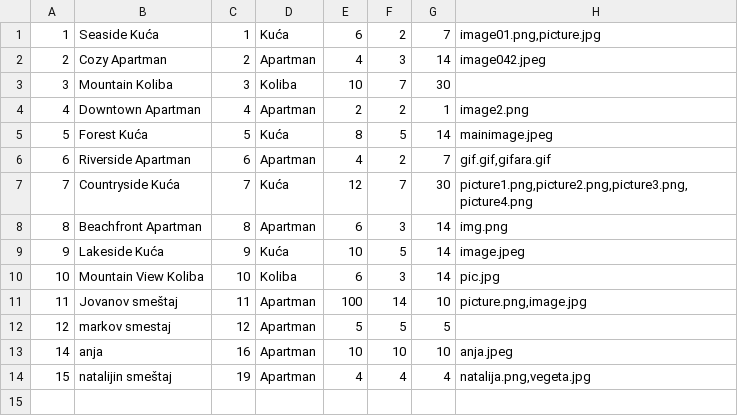
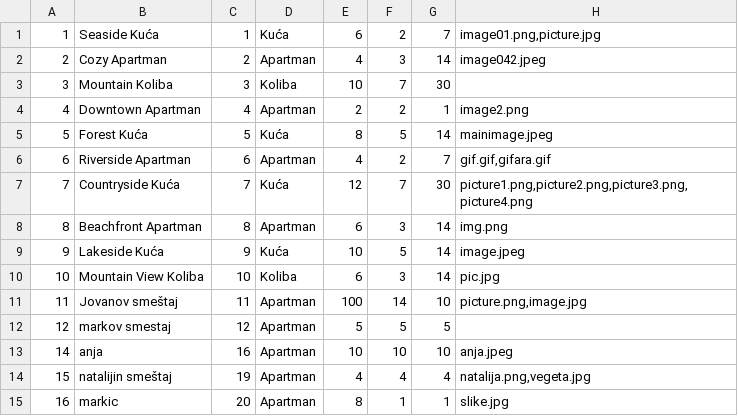
Before and after one commit to JovanDozic/sims-2023-group-4-team-A, a CSV file: sims-2023-group-4-team-A/SIMSProject/Resources/Data/accommodations.csv, drawn as a sheet.

```diff
--- a/sims-2023-group-4-team-A/SIMSProject/Resources/Data/accommodations.csv
+++ b/sims-2023-group-4-team-A/SIMSProject/Resources/Data/accommodations.csv
@@ -14 +14,2 @@
 15|natalijin smeštaj|19|Apartman|4|4|4|natalija.png,vegeta.jpg
+16|markic|20|Apartman|8|1|1|slike.jpg
```
Also changed, not shown: sims-2023-group-4-team-A/SIMSProject/Resources/Data/addresses.csv, 1 other file.
